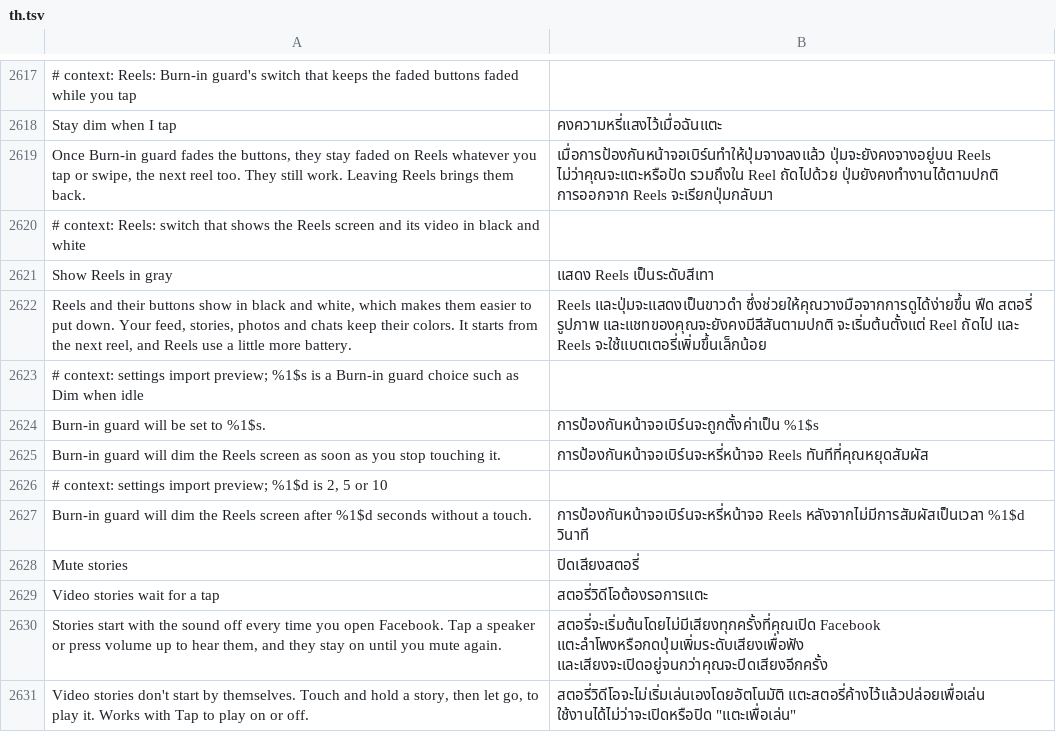
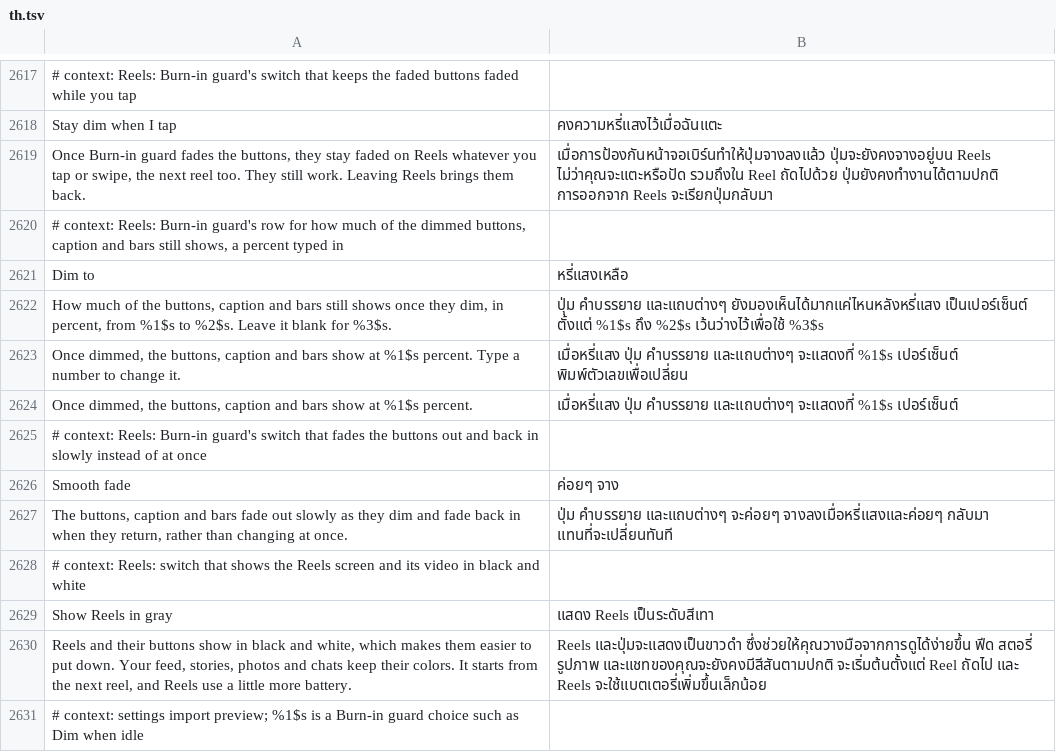
Before and after one commit to SysAdminDoc/HushFacebook, a TSV file: extensions/shared/library/src/main/l10n/th.tsv, drawn as a sheet; only a part is shown, gaps mark what is left out; the shorter side is filled out with more unchanged rows.

Commit message:
feat(reels): pick how far Burn-in guard dims, and let it fade
Burn-in guard always dimmed a reel's buttons, caption and bars to a
quarter of Facebook's own opacity, in one frame. Dim to takes a percent
from 0 to 100, blank keeping that quarter, and Smooth fade eases them
down over 600 ms and back up over 250 ms. A change Facebook makes to a
control on the way back up is kept, leaving the Reels screen still puts
everything back at once, and with the phone's animations off the change
stays one frame. The fade steps on the main thread's own frames, scaled
by the phone's animation scale, and a stalled frame moves it on by one
frame instead of jumping to the end.

Refs #523

```diff
--- a/extensions/shared/library/src/main/l10n/th.tsv
+++ b/extensions/shared/library/src/main/l10n/th.tsv
@@ -2619,2 +2619,10 @@ Stay dim when I tap	คงความหรี่แสงไว้เมื่
 Once Burn-in guard fades the buttons, they stay faded on Reels whatever you tap or swipe, the next reel too. They still work. Leaving Reels brings them back.	เมื่อการป้องกันหน้าจอเบิร์นทำให้ปุ่มจางลงแล้ว ปุ่มจะยังคงจางอยู่บน Reels ไม่ว่าคุณจะแตะหรือปัด รวมถึงใน Reel ถัดไปด้วย ปุ่มยังคงทำงานได้ตามปกติ การออกจาก Reels จะเรียกปุ่มกลับมา
+# context: Reels: Burn-in guard's row for how much of the dimmed buttons, caption and bars still shows, a percent typed in
+Dim to	หรี่แสงเหลือ
+How much of the buttons, caption and bars still shows once they dim, in percent, from %1$s to %2$s. Leave it blank for %3$s.	ปุ่ม คำบรรยาย และแถบต่างๆ ยังมองเห็นได้มากแค่ไหนหลังหรี่แสง เป็นเปอร์เซ็นต์ ตั้งแต่ %1$s ถึง %2$s เว้นว่างไว้เพื่อใช้ %3$s
+Once dimmed, the buttons, caption and bars show at %1$s percent. Type a number to change it.	เมื่อหรี่แสง ปุ่ม คำบรรยาย และแถบต่างๆ จะแสดงที่ %1$s เปอร์เซ็นต์ พิมพ์ตัวเลขเพื่อเปลี่ยน
+Once dimmed, the buttons, caption and bars show at %1$s percent.	เมื่อหรี่แสง ปุ่ม คำบรรยาย และแถบต่างๆ จะแสดงที่ %1$s เปอร์เซ็นต์
+# context: Reels: Burn-in guard's switch that fades the buttons out and back in slowly instead of at once
+Smooth fade	ค่อยๆ จาง
+The buttons, caption and bars fade out slowly as they dim and fade back in when they return, rather than changing at once.	ปุ่ม คำบรรยาย และแถบต่างๆ จะค่อยๆ จางลงเมื่อหรี่แสงและค่อยๆ กลับมา แทนที่จะเปลี่ยนทันที
 # context: Reels: switch that shows the Reels screen and its video in black and white
```
Also changed, not shown: extensions/shared/library/src/main/l10n/de.tsv, extensions/shared/library/src/main/l10n/es.tsv, 30 other files.
